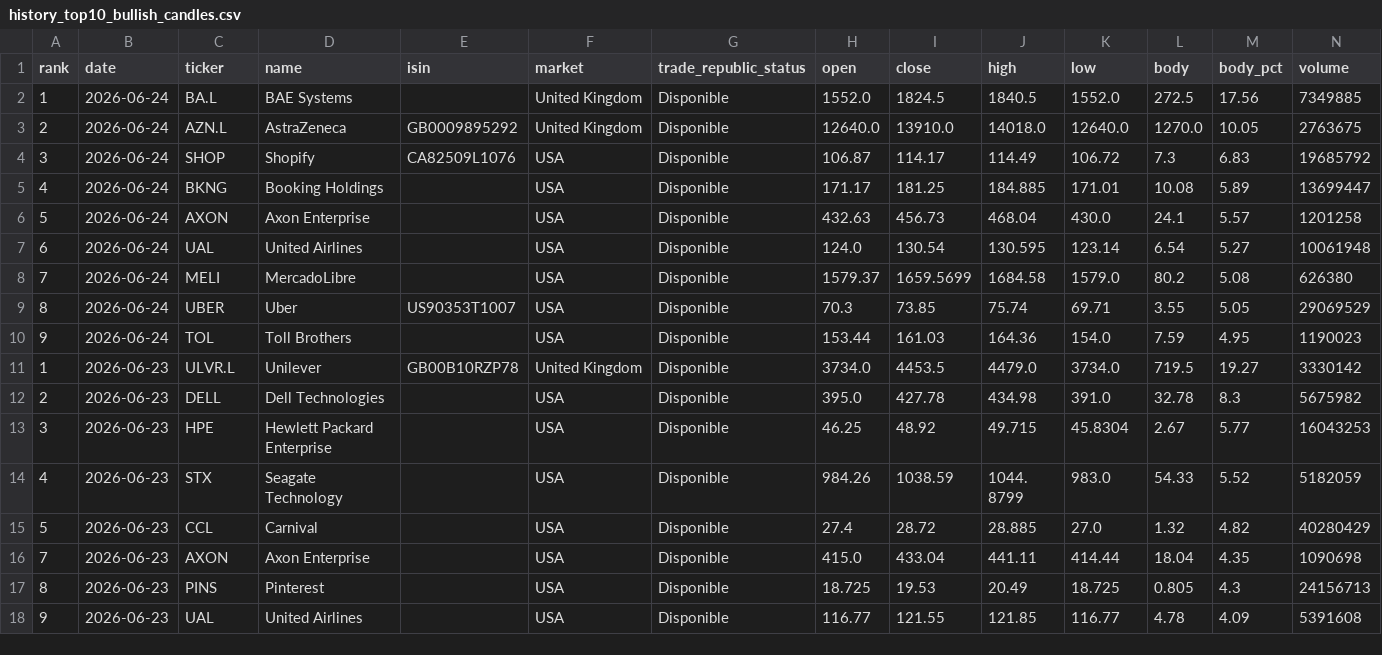
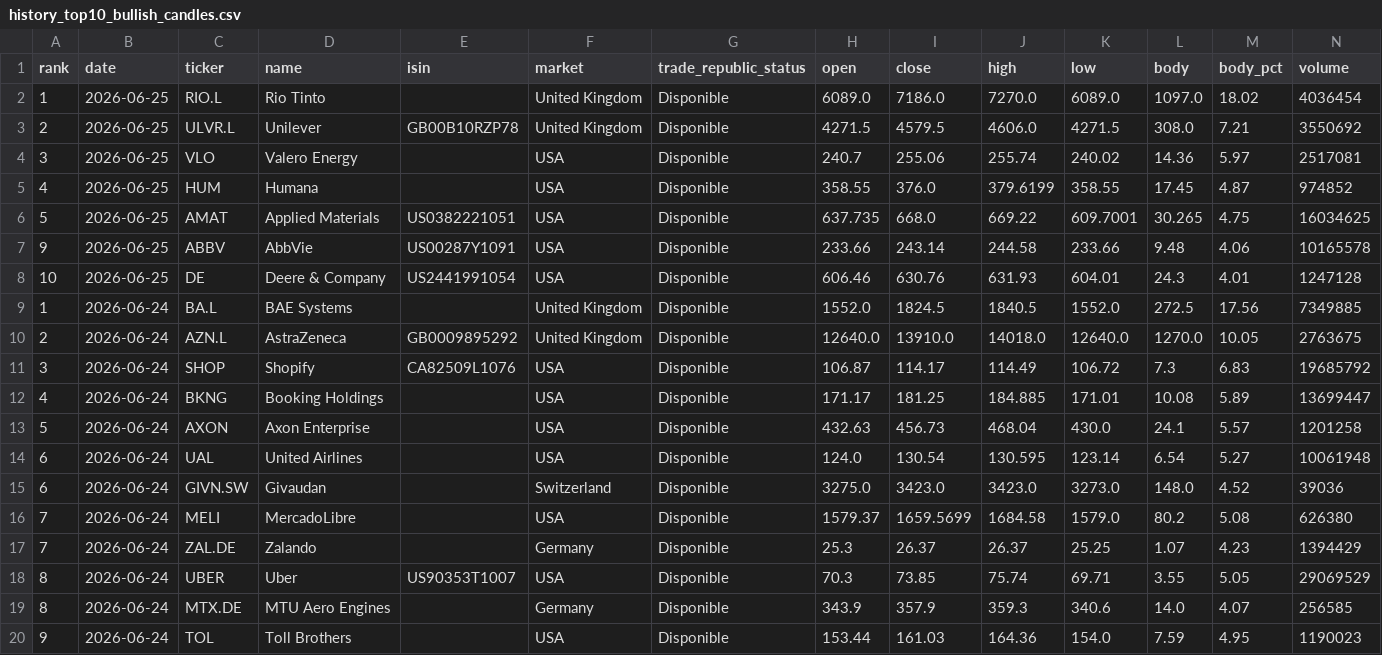
Before and after one commit to instialejandro-stack/stock-candle-scanner-actions, a CSV file: output/history_top10_bullish_candles.csv, drawn as a sheet; only a part is shown; the shorter side is filled out with more unchanged rows.

```diff
--- a/output/history_top10_bullish_candles.csv
+++ b/output/history_top10_bullish_candles.csv
@@ -1,2 +1,9 @@
 rank,date,ticker,name,isin,market,trade_republic_status,open,close,high,low,body,body_pct,volume
+1,2026-06-25,RIO.L,Rio Tinto,,United Kingdom,Disponible,6089.0,7186.0,7270.0,6089.0,1097.0,18.02,4036454
+2,2026-06-25,ULVR.L,Unilever,GB00B10RZP78,United Kingdom,Disponible,4271.5,4579.5,4606.0,4271.5,308.0,7.21,3550692
+3,2026-06-25,VLO,Valero Energy,,USA,Disponible,240.7,255.06,255.74,240.02,14.36,5.97,2517081
+4,2026-06-25,HUM,Humana,,USA,Disponible,358.55,376.0,379.6199,358.55,17.45,4.87,974852
+5,2026-06-25,AMAT,Applied Materials,US0382221051,USA,Disponible,637.735,668.0,669.22,609.7001,30.265,4.75,16034625
+9,2026-06-25,ABBV,AbbVie,US00287Y1091,USA,Disponible,233.66,243.14,244.58,233.66,9.48,4.06,10165578
+10,2026-06-25,DE,Deere & Company,US2441991054,USA,Disponible,606.46,630.76,631.93,604.01,24.3,4.01,1247128
 1,2026-06-24,BA.L,BAE Systems,,United Kingdom,Disponible,1552.0,1824.5,1840.5,1552.0,272.5,17.56,7349885
@@ -7,4 +14,7 @@ rank,date,ticker,name,isin,market,trade_republic_status,open,close,high,low,body
 6,2026-06-24,UAL,United Airlines,,USA,Disponible,124.0,130.54,130.595,123.14,6.54,5.27,10061948
+6,2026-06-24,GIVN.SW,Givaudan,,Switzerland,Disponible,3275.0,3423.0,3423.0,3273.0,148.0,4.52,39036
 7,2026-06-24,MELI,MercadoLibre,,USA,Disponible,1579.37,1659.5699,1684.58,1579.0,80.2,5.08,626380
+7,2026-06-24,ZAL.DE,Zalando,,Germany,Disponible,25.3,26.37,26.37,25.25,1.07,4.23,1394429
 8,2026-06-24,UBER,Uber,US90353T1007,USA,Disponible,70.3,73.85,75.74,69.71,3.55,5.05,29069529
+8,2026-06-24,MTX.DE,MTU Aero Engines,,Germany,Disponible,343.9,357.9,359.3,340.6,14.0,4.07,256585
 9,2026-06-24,TOL,Toll Brothers,,USA,Disponible,153.44,161.03,164.36,154.0,7.59,4.95,1190023
```
Also changed, not shown: output/history_intraday_candidates.csv, output/intraday_candidates.csv, 2 other files.
